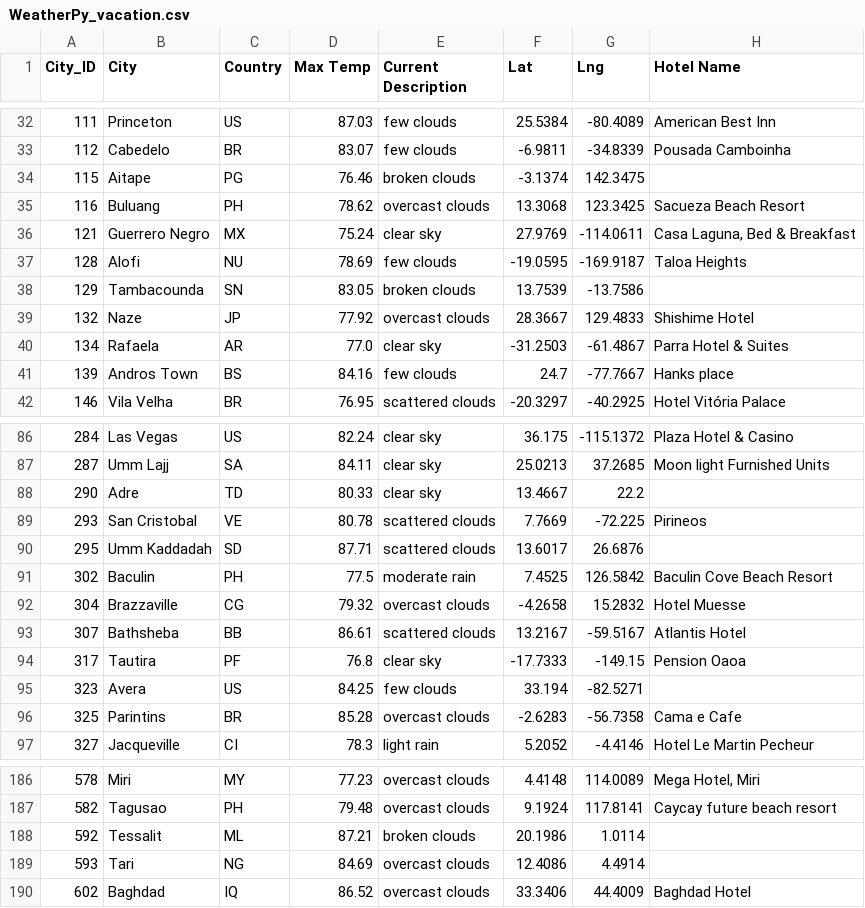
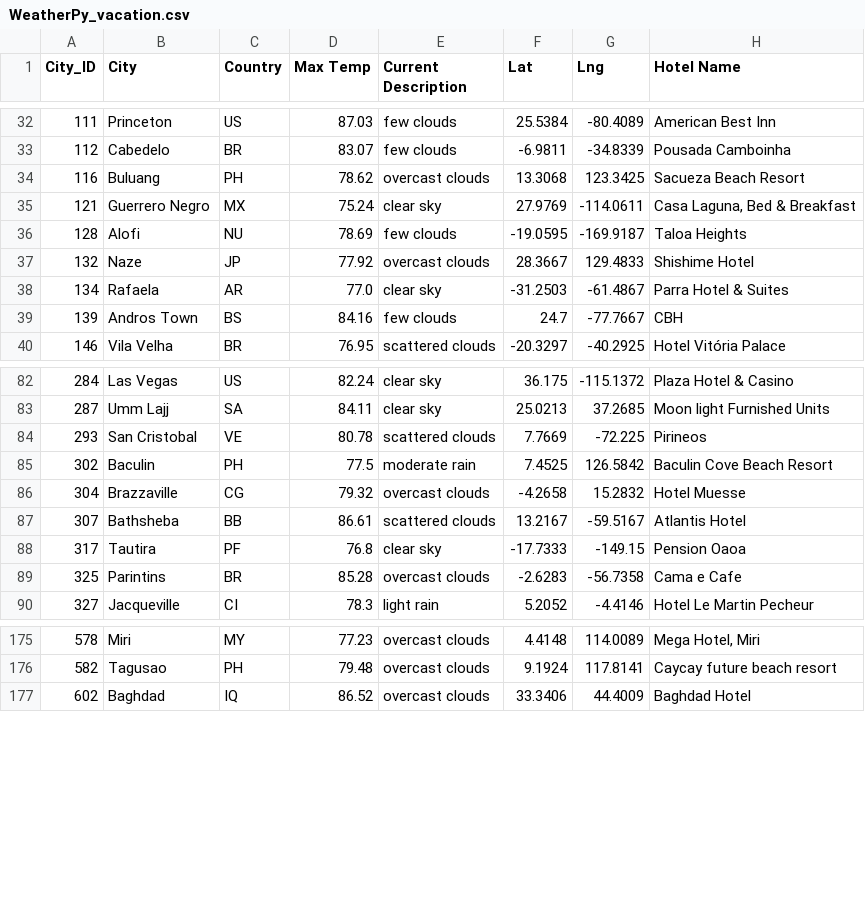
Before and after one commit to AmberMiller15/World_Weather_Analysis, a CSV file: Vacation_Search/WeatherPy_vacation.csv, drawn as a sheet; only a part is shown, gaps mark what is left out; the diff covers the shown part only.

```diff
--- a/Vacation_Search/WeatherPy_vacation.csv
+++ b/Vacation_Search/WeatherPy_vacation.csv
@@ -33,3 +33,2 @@ City_ID,City,Country,Max Temp,Current Description,Lat,Lng,Hotel Name
 112,Cabedelo,BR,83.07,few clouds,-6.9811,-34.8339,Pousada Camboinha
-115,Aitape,PG,76.46,broken clouds,-3.1374,142.3475,
 116,Buluang,PH,78.62,overcast clouds,13.3068,123.3425,Sacueza Beach Resort
@@ -37,6 +36,5 @@ City_ID,City,Country,Max Temp,Current Description,Lat,Lng,Hotel Name
 128,Alofi,NU,78.69,few clouds,-19.0595,-169.9187,Taloa Heights
-129,Tambacounda,SN,83.05,broken clouds,13.7539,-13.7586,
 132,Naze,JP,77.92,overcast clouds,28.3667,129.4833,Shishime Hotel
 134,Rafaela,AR,77.0,clear sky,-31.2503,-61.4867,Parra Hotel & Suites
-139,Andros Town,BS,84.16,few clouds,24.7,-77.7667,Hanks place
+139,Andros Town,BS,84.16,few clouds,24.7,-77.7667,CBH
 146,Vila Velha,BR,76.95,scattered clouds,-20.3297,-40.2925,Hotel Vitória Palace
@@ -87,5 +83,3 @@ City_ID,City,Country,Max Temp,Current Description,Lat,Lng,Hotel Name
 287,Umm Lajj,SA,84.11,clear sky,25.0213,37.2685,Moon light Furnished Units
-290,Adre,TD,80.33,clear sky,13.4667,22.2,
 293,San Cristobal,VE,80.78,scattered clouds,7.7669,-72.225,Pirineos
-295,Umm Kaddadah,SD,87.71,scattered clouds,13.6017,26.6876,
 302,Baculin,PH,77.5,moderate rain,7.4525,126.5842,Baculin Cove Beach Resort
@@ -94,3 +88,2 @@ City_ID,City,Country,Max Temp,Current Description,Lat,Lng,Hotel Name
 317,Tautira,PF,76.8,clear sky,-17.7333,-149.15,Pension Oaoa
-323,Avera,US,84.25,few clouds,33.194,-82.5271,
 325,Parintins,BR,85.28,overcast clouds,-2.6283,-56.7358,Cama e Cafe
@@ -187,4 +176,2 @@ City_ID,City,Country,Max Temp,Current Description,Lat,Lng,Hotel Name
 582,Tagusao,PH,79.48,overcast clouds,9.1924,117.8141,Caycay future beach resort
-592,Tessalit,ML,87.21,broken clouds,20.1986,1.0114,
-593,Tari,NG,84.69,overcast clouds,12.4086,4.4914,
 602,Baghdad,IQ,86.52,overcast clouds,33.3406,44.4009,Baghdad Hotel
```
Also changed, not shown: 6 removed rows and 1 edited cell elsewhere in this file, 4 other files.
